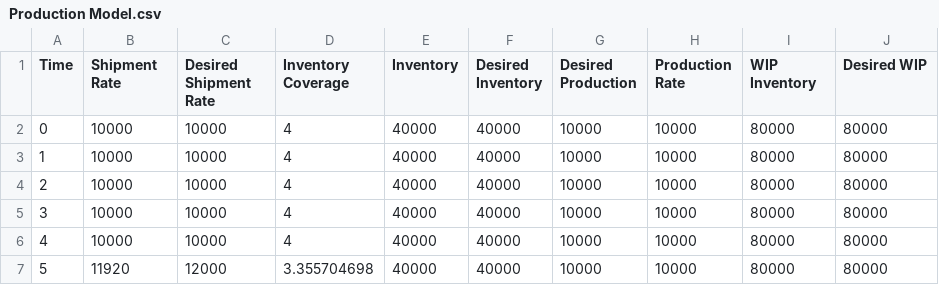
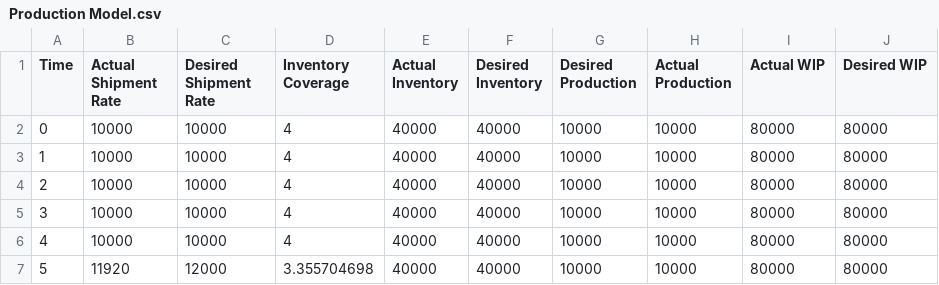
Before and after one commit to yshun2272/business-dynamics, a CSV file: Production Model.csv, drawn as a sheet; only a part is shown.

Commit message:
Update Production Model.csv

```diff
--- a/Production Model.csv
+++ b/Production Model.csv
@@ -1,2 +1,2 @@
-Time,Shipment Rate,Desired Shipment Rate,Inventory Coverage,Inventory,Desired Inventory,Desired Production,Production Rate,WIP Inventory,Desired WIP
+Time,Actual Shipment Rate,Desired Shipment Rate,Inventory Coverage,Actual Inventory,Desired Inventory,Desired Production,Actual Production,Actual WIP,Desired WIP
 0,10000,10000,4,40000,40000,10000,10000,80000,80000
```
